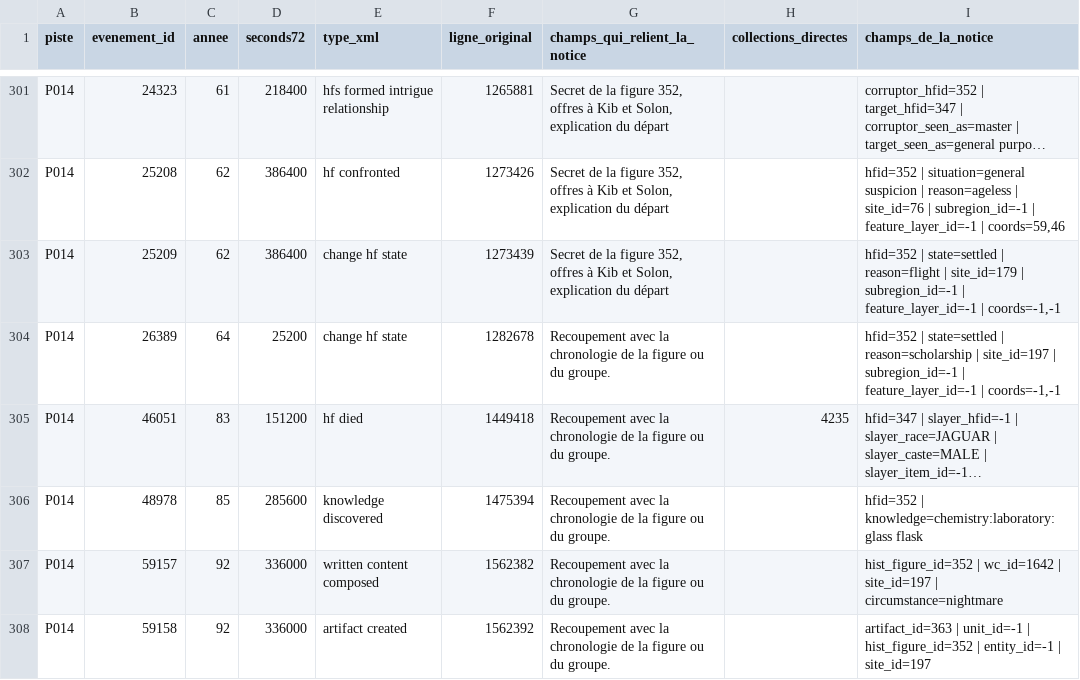
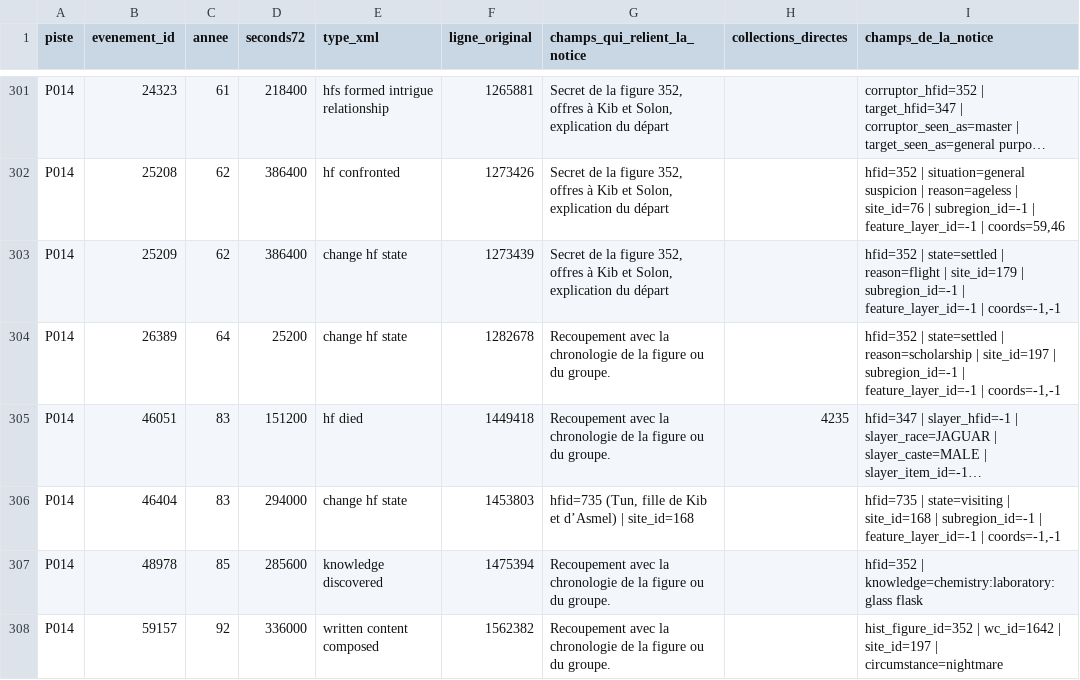
Before and after one commit to Lillite/dwarf-fortress-legendes, a CSV file: reperes/occurrences.csv, drawn as a sheet; only a part is shown, gaps mark what is left out; the shorter side is filled out with more unchanged rows; long unchanged cells end in …; the diff names each change by its address in the sheet, - before the commit and + after, or states it on an @@ line.

```diff
--- a/reperes/occurrences.csv
+++ b/reperes/occurrences.csv
+row 306: P014 | 46404 | 83 | 294000 | change hf state | 1453803 | hfid=735 (Tun, fille de Kib et d’Asmel) | site_id=168 |  | hfid=735 | state=visiting | site_id=168 | subregion_id=-1 | feature_layer_id=-1 | coords=-1,-1
```
Also changed, not shown: reperes/chronologie.csv, reperes/glossaire.csv, 5 other files.
